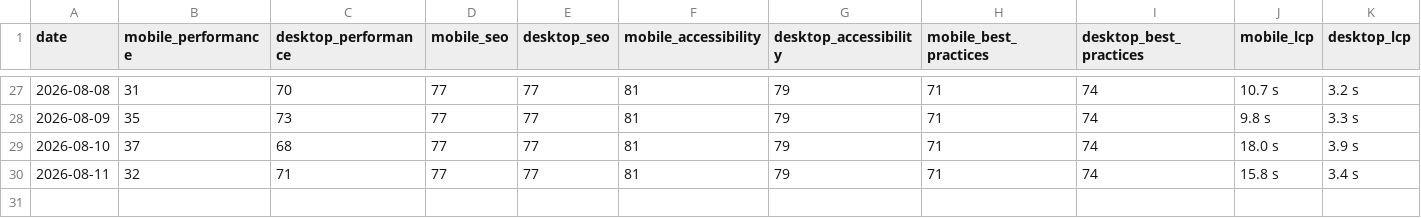
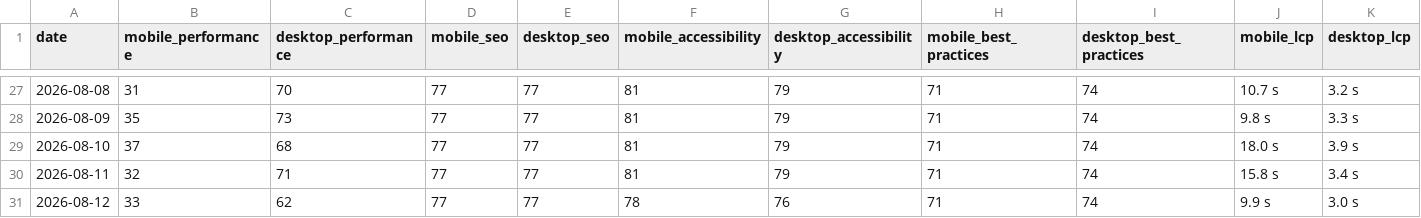
Before and after one commit to orhankemal-code/asra-lighthouse-monitor, a CSV file: history/history.csv, drawn as a sheet; only a part is shown, gaps mark what is left out; rows hold the shown columns only; the diff names each change by its address in the sheet, - before the commit and + after, or states it on an @@ line.

```diff
--- a/history/history.csv
+++ b/history/history.csv
+row 31: 2026-08-12 | 33 | 62 | 77 | 77 | 78 | 76 | 71 | 74 | 9.9 s | 3.0 s
```
Also changed, not shown: 6 other files.
